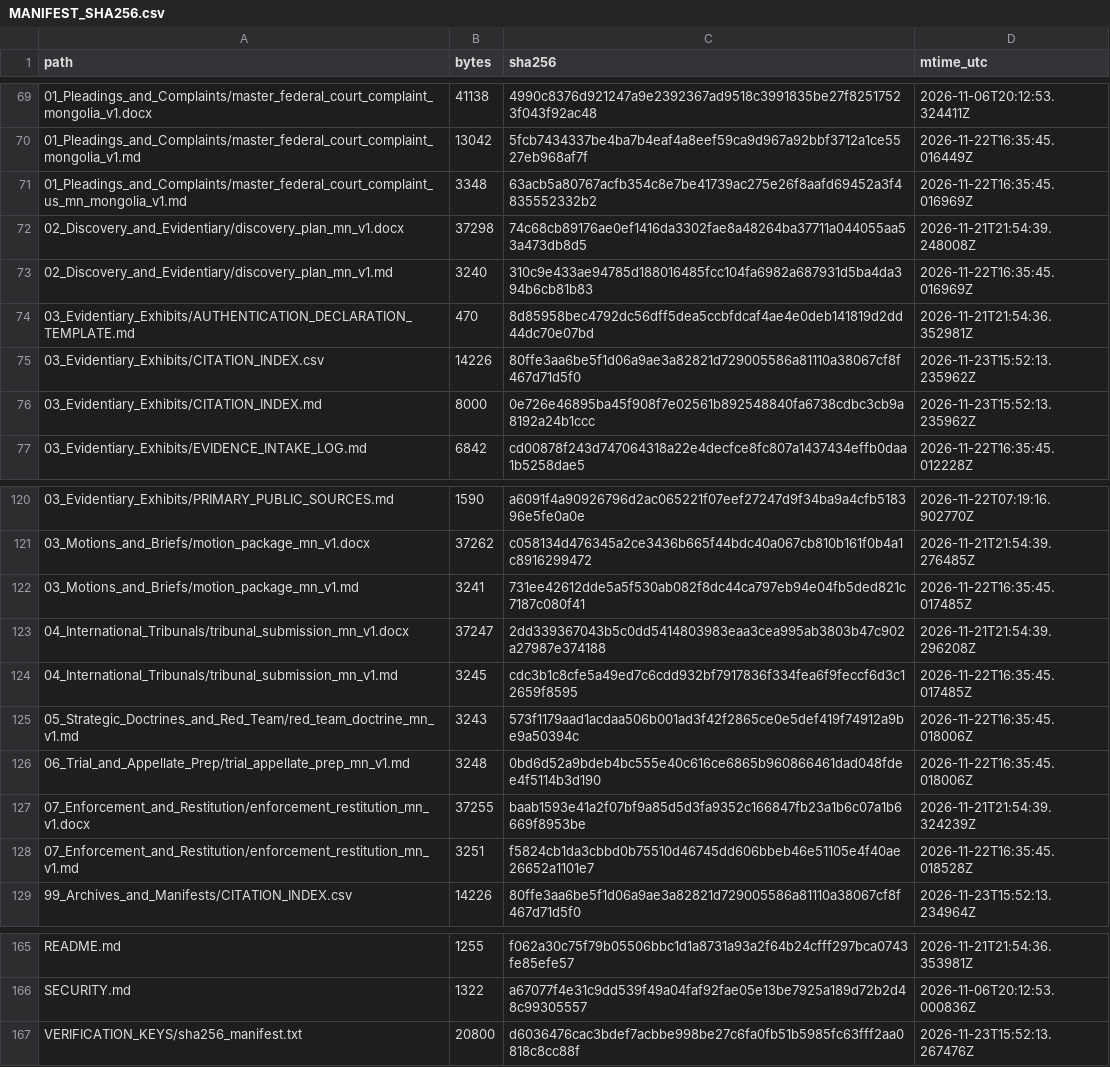
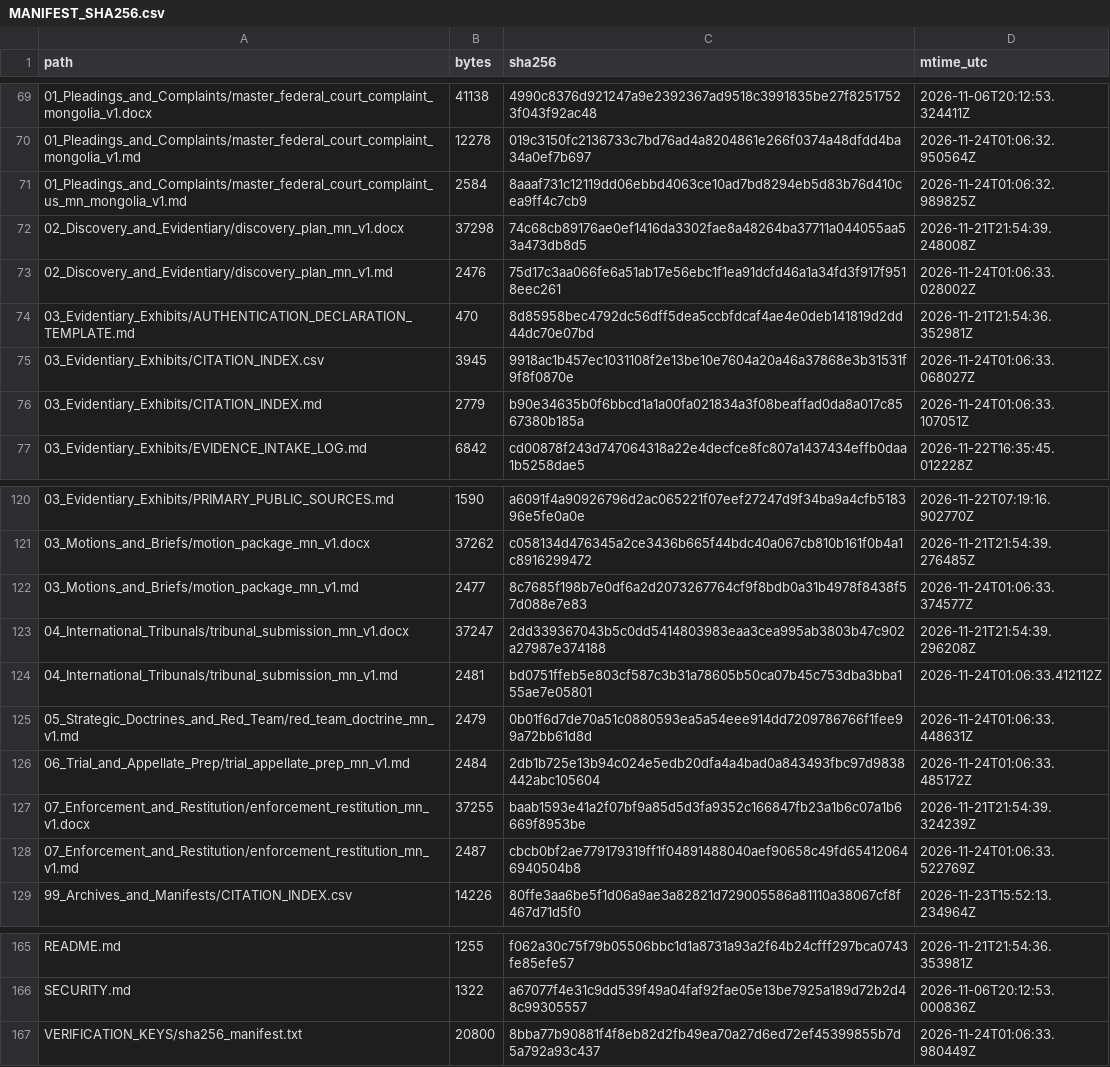
Before and after one commit to GlobalRestitutionAlliance/asia-us-mn-mongolia-master-litigation, a CSV file: 99_Archives_and_Manifests/MANIFEST_SHA256.csv, drawn as a sheet; only a part is shown, gaps mark what is left out; the diff covers the shown part only.

```diff
--- a/99_Archives_and_Manifests/MANIFEST_SHA256.csv
+++ b/99_Archives_and_Manifests/MANIFEST_SHA256.csv
@@ -69,9 +69,9 @@ path,bytes,sha256,mtime_utc
 01_Pleadings_and_Complaints/master_federal_court_complaint_mongolia_v1.docx,41138,4990c8376d921247a9e2392367ad9518c3991835be27f82517523f043f92ac48,2026-11-06T20:12:53.324411Z
-01_Pleadings_and_Complaints/master_federal_court_complaint_mongolia_v1.md,13042,5fcb7434337be4ba7b4eaf4a8eef59ca9d967a92bbf3712a1ce5527eb968af7f,2026-11-22T16:35:45.016449Z
-01_Pleadings_and_Complaints/master_federal_court_complaint_us_mn_mongolia_v1.md,3348,63acb5a80767acfb354c8e7be41739ac275e26f8aafd69452a3f4835552332b2,2026-11-22T16:35:45.016969Z
+01_Pleadings_and_Complaints/master_federal_court_complaint_mongolia_v1.md,12278,019c3150fc2136733c7bd76ad4a8204861e266f0374a48dfdd4ba34a0ef7b697,2026-11-24T01:06:32.950564Z
+01_Pleadings_and_Complaints/master_federal_court_complaint_us_mn_mongolia_v1.md,2584,8aaaf731c12119dd06ebbd4063ce10ad7bd8294eb5d83b76d410cea9ff4c7cb9,2026-11-24T01:06:32.989825Z
 02_Discovery_and_Evidentiary/discovery_plan_mn_v1.docx,37298,74c68cb89176ae0ef1416da3302fae8a48264ba37711a044055aa53a473db8d5,2026-11-21T21:54:39.248008Z
-02_Discovery_and_Evidentiary/discovery_plan_mn_v1.md,3240,310c9e433ae94785d188016485fcc104fa6982a687931d5ba4da394b6cb81b83,2026-11-22T16:35:45.016969Z
+02_Discovery_and_Evidentiary/discovery_plan_mn_v1.md,2476,75d17c3aa066fe6a51ab17e56ebc1f1ea91dcfd46a1a34fd3f917f9518eec261,2026-11-24T01:06:33.028002Z
 03_Evidentiary_Exhibits/AUTHENTICATION_DECLARATION_TEMPLATE.md,470,8d85958bec4792dc56dff5dea5ccbfdcaf4ae4e0deb141819d2dd44dc70e07bd,2026-11-21T21:54:36.352981Z
-03_Evidentiary_Exhibits/CITATION_INDEX.csv,14226,80ffe3aa6be5f1d06a9ae3a82821d729005586a81110a38067cf8f467d71d5f0,2026-11-23T15:52:13.235962Z
-03_Evidentiary_Exhibits/CITATION_INDEX.md,8000,0e726e46895ba45f908f7e02561b892548840fa6738cdbc3cb9a8192a24b1ccc,2026-11-23T15:52:13.235962Z
+03_Evidentiary_Exhibits/CITATION_INDEX.csv,3945,9918ac1b457ec1031108f2e13be10e7604a20a46a37868e3b31531f9f8f0870e,2026-11-24T01:06:33.068027Z
+03_Evidentiary_Exhibits/CITATION_INDEX.md,2779,b90e34635b0f6bbcd1a1a00fa021834a3f08beaffad0da8a017c8567380b185a,2026-11-24T01:06:33.107051Z
 03_Evidentiary_Exhibits/EVIDENCE_INTAKE_LOG.md,6842,cd00878f243d747064318a22e4decfce8fc807a1437434effb0daa1b5258dae5,2026-11-22T16:35:45.012228Z
@@ -121,9 +121,9 @@ path,bytes,sha256,mtime_utc
 03_Motions_and_Briefs/motion_package_mn_v1.docx,37262,c058134d476345a2ce3436b665f44bdc40a067cb810b161f0b4a1c8916299472,2026-11-21T21:54:39.276485Z
-03_Motions_and_Briefs/motion_package_mn_v1.md,3241,731ee42612dde5a5f530ab082f8dc44ca797eb94e04fb5ded821c7187c080f41,2026-11-22T16:35:45.017485Z
+03_Motions_and_Briefs/motion_package_mn_v1.md,2477,8c7685f198b7e0df6a2d2073267764cf9f8bdb0a31b4978f8438f57d088e7e83,2026-11-24T01:06:33.374577Z
 04_International_Tribunals/tribunal_submission_mn_v1.docx,37247,2dd339367043b5c0dd5414803983eaa3cea995ab3803b47c902a27987e374188,2026-11-21T21:54:39.296208Z
-04_International_Tribunals/tribunal_submission_mn_v1.md,3245,cdc3b1c8cfe5a49ed7c6cdd932bf7917836f334fea6f9feccf6d3c12659f8595,2026-11-22T16:35:45.017485Z
-05_Strategic_Doctrines_and_Red_Team/red_team_doctrine_mn_v1.md,3243,573f1179aad1acdaa506b001ad3f42f2865ce0e5def419f74912a9be9a50394c,2026-11-22T16:35:45.018006Z
-06_Trial_and_Appellate_Prep/trial_appellate_prep_mn_v1.md,3248,0bd6d52a9bdeb4bc555e40c616ce6865b960866461dad048fdee4f5114b3d190,2026-11-22T16:35:45.018006Z
+04_International_Tribunals/tribunal_submission_mn_v1.md,2481,bd0751ffeb5e803cf587c3b31a78605b50ca07b45c753dba3bba155ae7e05801,2026-11-24T01:06:33.412112Z
+05_Strategic_Doctrines_and_Red_Team/red_team_doctrine_mn_v1.md,2479,0b01f6d7de70a51c0880593ea5a54eee914dd7209786766f1fee99a72bb61d8d,2026-11-24T01:06:33.448631Z
+06_Trial_and_Appellate_Prep/trial_appellate_prep_mn_v1.md,2484,2db1b725e13b94c024e5edb20dfa4a4bad0a843493fbc97d9838442abc105604,2026-11-24T01:06:33.485172Z
 07_Enforcement_and_Restitution/enforcement_restitution_mn_v1.docx,37255,baab1593e41a2f07bf9a85d5d3fa9352c166847fb23a1b6c07a1b6669f8953be,2026-11-21T21:54:39.324239Z
-07_Enforcement_and_Restitution/enforcement_restitution_mn_v1.md,3251,f5824cb1da3cbbd0b75510d46745dd606bbeb46e51105e4f40ae26652a1101e7,2026-11-22T16:35:45.018528Z
+07_Enforcement_and_Restitution/enforcement_restitution_mn_v1.md,2487,cbcb0bf2ae779179319ff1f04891488040aef90658c49fd654120646940504b8,2026-11-24T01:06:33.522769Z
 99_Archives_and_Manifests/CITATION_INDEX.csv,14226,80ffe3aa6be5f1d06a9ae3a82821d729005586a81110a38067cf8f467d71d5f0,2026-11-23T15:52:13.234964Z
@@ -166,2 +166,2 @@ README.md,1255,f062a30c75f79b05506bbc1d1a8731a93a2f64b24cfff297bca0743fe85efe57,
 SECURITY.md,1322,a67077f4e31c9dd539f49a04faf92fae05e13be7925a189d72b2d48c99305557,2026-11-06T20:12:53.000836Z
-VERIFICATION_KEYS/sha256_manifest.txt,20800,d6036476cac3bdef7acbbe998be27c6fa0fb51b5985fc63fff2aa0818c8cc88f,2026-11-23T15:52:13.267476Z
+VERIFICATION_KEYS/sha256_manifest.txt,20800,8bba77b90881f4f8eb82d2fb49ea70a27d6ed72ef45399855b7d5a792a93c437,2026-11-24T01:06:33.980449Z
```
Also changed, not shown: 33 edited cells elsewhere in this file, 00_Master_Knowledge_Base/Master_Mongolia_Restitution_Crosswalk_Matrix.csv, 21 other files.
